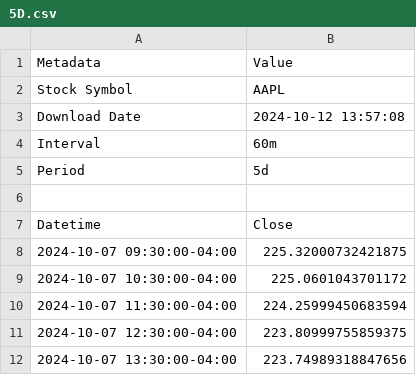
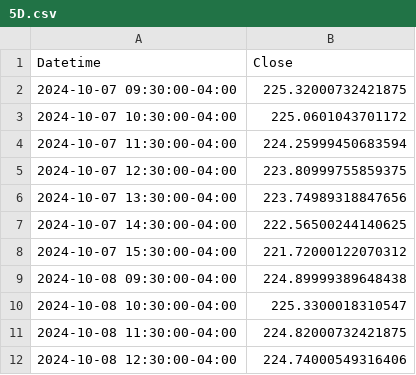
Before and after one commit to DylanTigo/Google-Finance-Chart-D3.js, a CSV file: datas/5D.csv, drawn as a sheet; only a part is shown; the shorter side is filled out with more unchanged rows.

Commit message:
Feat: Possibility to change the period

```diff
--- a/datas/5D.csv
+++ b/datas/5D.csv
@@ -1,7 +1 @@
-Metadata,Value
-Stock Symbol,AAPL
-Download Date,2024-10-12 13:57:08
-Interval,60m
-Period,5d
-
 Datetime,Close
```
Also changed, not shown: datas/1M.csv, datas/6M.csv, 4 other files.
